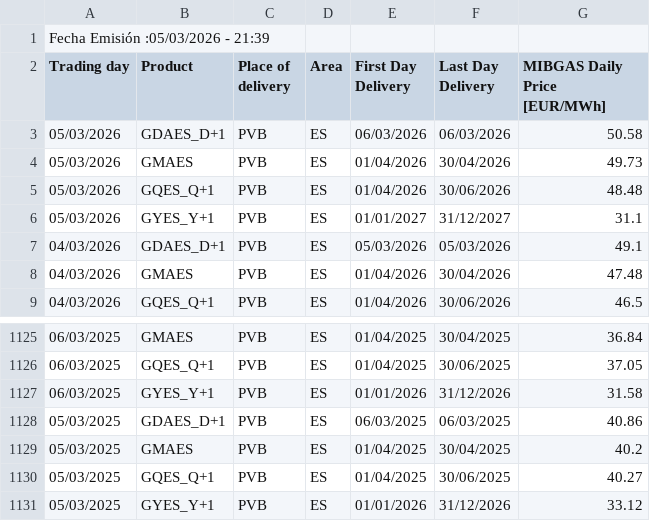
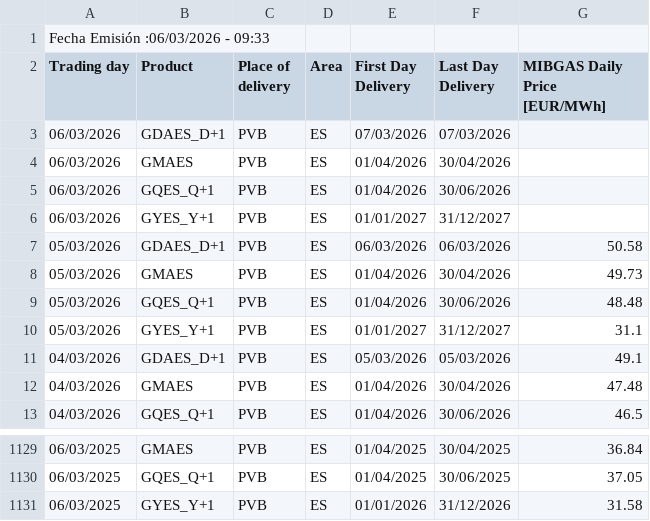
Before and after one commit to Newtral-datos/panel-precio-gas-petroleo, a CSV file: Gas/MIBGAS_Data_2026.csv, drawn as a sheet; only a part is shown, gaps mark what is left out.

```diff
--- a/Gas/MIBGAS_Data_2026.csv
+++ b/Gas/MIBGAS_Data_2026.csv
@@ -1,3 +1,7 @@
-Fecha Emisión :05/03/2026 - 21:39;
+Fecha Emisión :06/03/2026 - 09:33;
 Trading day;Product;Place of delivery;Area;First Day Delivery;Last Day Delivery;"MIBGAS Daily Price [EUR/MWh]";
+06/03/2026;GDAES_D+1;PVB;ES;07/03/2026;07/03/2026;;
+06/03/2026;GMAES;PVB;ES;01/04/2026;30/04/2026;;
+06/03/2026;GQES_Q+1;PVB;ES;01/04/2026;30/06/2026;;
+06/03/2026;GYES_Y+1;PVB;ES;01/01/2027;31/12/2027;;
 05/03/2026;GDAES_D+1;PVB;ES;06/03/2026;06/03/2026;50.58;
@@ -1127,5 +1131 @@ Trading day;Product;Place of delivery;Area;First Day Delivery;Last Day Delivery;
 06/03/2025;GYES_Y+1;PVB;ES;01/01/2026;31/12/2026;31.58;
-05/03/2025;GDAES_D+1;PVB;ES;06/03/2025;06/03/2025;40.86;
-05/03/2025;GMAES;PVB;ES;01/04/2025;30/04/2025;40.2;
-05/03/2025;GQES_Q+1;PVB;ES;01/04/2025;30/06/2025;40.27;
-05/03/2025;GYES_Y+1;PVB;ES;01/01/2026;31/12/2026;33.12;
```
Also changed, not shown: Gas/gas_total.csv.
